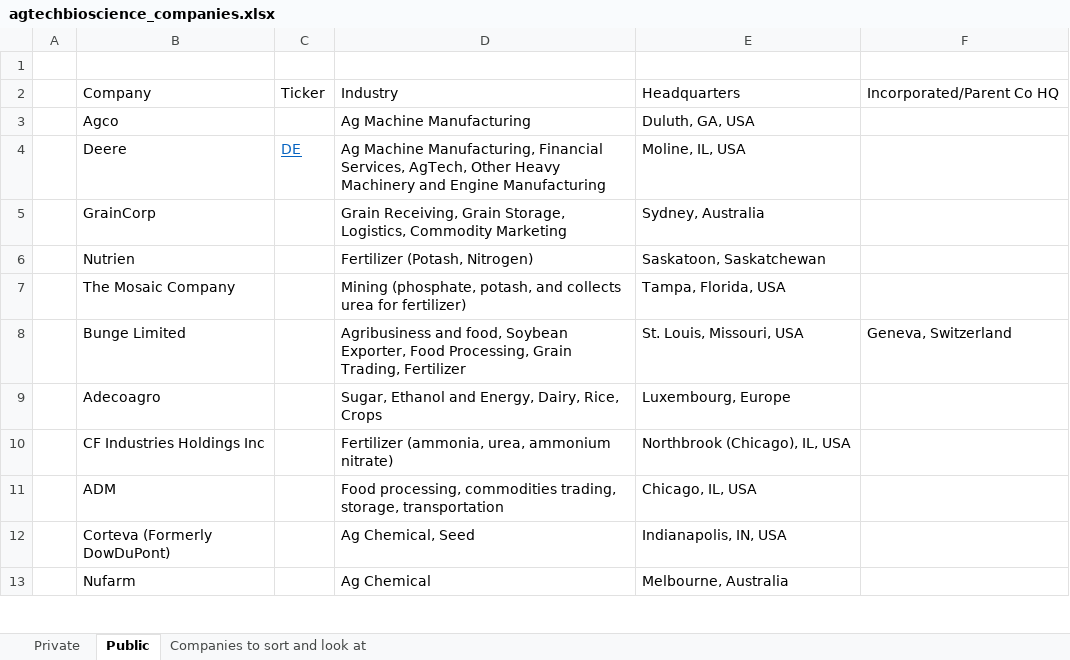
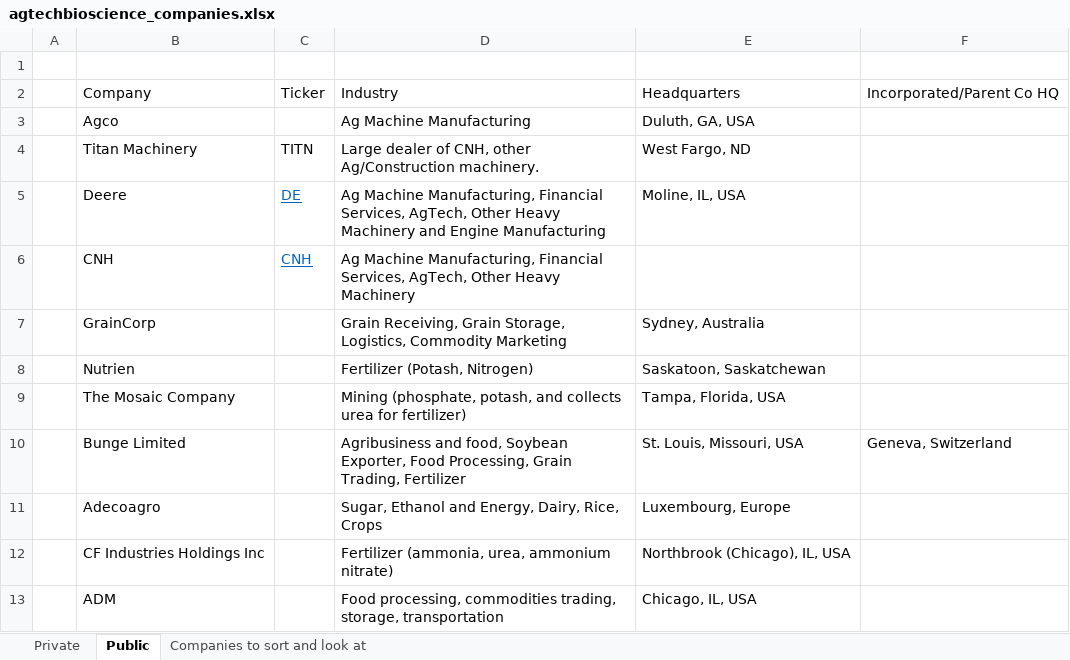
Before and after one commit to cchristner/models, an Excel workbook: agtechbioscience_companies.xlsx, sheet Public, drawn as a sheet; only a part is shown; the shorter side is filled out with more unchanged rows; values as stored, in another font and other column widths than the file's, no borders; the diff names each change by its address in the sheet, - before the commit and + after, or states it on an @@ line.

```diff
--- a/agtechbioscience_companies.xlsx (sheet Public)
+++ b/agtechbioscience_companies.xlsx (sheet Public)
+row 4:  | Titan Machinery | TITN | Large dealer of CNH, other Ag/Construction machinery. | West Fargo, ND
+row 6:  | CNH | CNH | Ag Machine Manufacturing, Financial Services, AgTech, Other Heavy Machinery
```
Also changed, not shown: CNH/CNH.xlsx, 1 other file.
